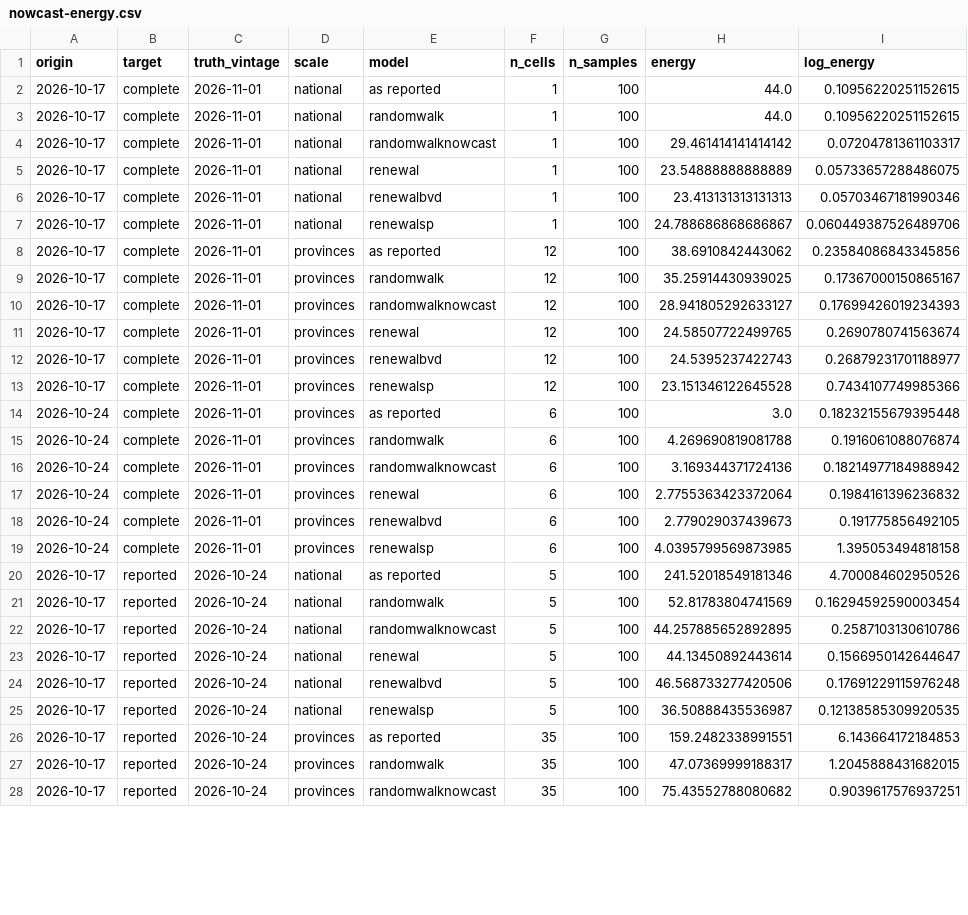
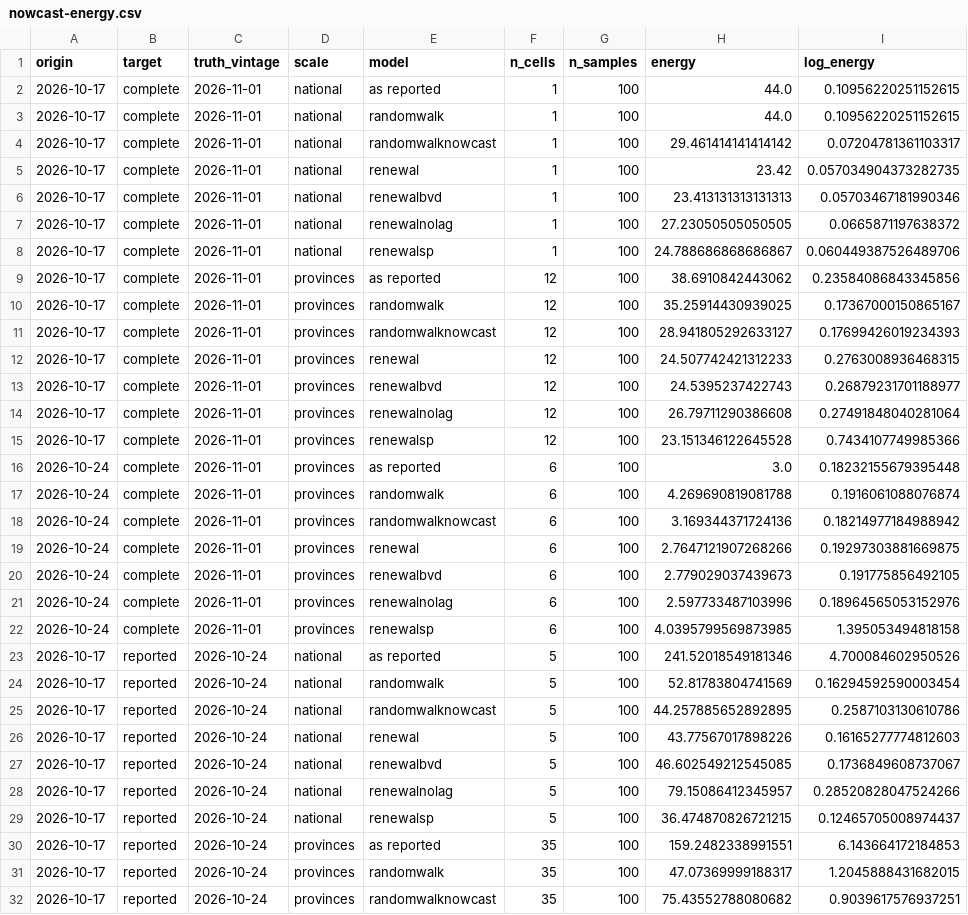
Before and after one commit to seabbs/BDBVHubRenewal, a CSV file: results/nowcast-energy.csv, drawn as a sheet; only a part is shown; the diff covers the shown part only.

Commit message:
Show renewal against renewalnolag on the reporting comparison page
Both are refitted at 10-17, 10-24 and 11-01 on one code version, with
the reverted walk and each release cut at its last report day. With the
lag renewal scores better at every origin and release (relative WIS
0.91, 0.95 and 2.12 against 1.32, 1.96 and 3.72), so the lag stays. The
page has its own model colours and shows only the versions with fits.

```diff
--- a/results/nowcast-energy.csv
+++ b/results/nowcast-energy.csv
@@ -4,4 +4,5 @@ origin,target,truth_vintage,scale,model,n_cells,n_samples,energy,log_energy
 2026-10-17,complete,2026-11-01,national,randomwalknowcast,1,100,29.461414141414142,0.07204781361103317
-2026-10-17,complete,2026-11-01,national,renewal,1,100,23.54888888888889,0.05733657288486075
+2026-10-17,complete,2026-11-01,national,renewal,1,100,23.42,0.057034904373282735
 2026-10-17,complete,2026-11-01,national,renewalbvd,1,100,23.413131313131313,0.05703467181990346
+2026-10-17,complete,2026-11-01,national,renewalnolag,1,100,27.23050505050505,0.0665871197638372
 2026-10-17,complete,2026-11-01,national,renewalsp,1,100,24.788686868686867,0.060449387526489706
@@ -10,4 +11,5 @@ origin,target,truth_vintage,scale,model,n_cells,n_samples,energy,log_energy
 2026-10-17,complete,2026-11-01,provinces,randomwalknowcast,12,100,28.941805292633127,0.17699426019234393
-2026-10-17,complete,2026-11-01,provinces,renewal,12,100,24.58507722499765,0.2690780741563674
+2026-10-17,complete,2026-11-01,provinces,renewal,12,100,24.507742421312233,0.2763008936468315
 2026-10-17,complete,2026-11-01,provinces,renewalbvd,12,100,24.5395237422743,0.26879231701188977
+2026-10-17,complete,2026-11-01,provinces,renewalnolag,12,100,26.79711290386608,0.27491848040281064
 2026-10-17,complete,2026-11-01,provinces,renewalsp,12,100,23.151346122645528,0.7434107749985366
@@ -16,4 +18,5 @@ origin,target,truth_vintage,scale,model,n_cells,n_samples,energy,log_energy
 2026-10-24,complete,2026-11-01,provinces,randomwalknowcast,6,100,3.169344371724136,0.18214977184988942
-2026-10-24,complete,2026-11-01,provinces,renewal,6,100,2.7755363423372064,0.1984161396236832
+2026-10-24,complete,2026-11-01,provinces,renewal,6,100,2.7647121907268266,0.19297303881669875
 2026-10-24,complete,2026-11-01,provinces,renewalbvd,6,100,2.779029037439673,0.191775856492105
+2026-10-24,complete,2026-11-01,provinces,renewalnolag,6,100,2.597733487103996,0.18964565053152976
 2026-10-24,complete,2026-11-01,provinces,renewalsp,6,100,4.0395799569873985,1.395053494818158
@@ -22,5 +25,6 @@ origin,target,truth_vintage,scale,model,n_cells,n_samples,energy,log_energy
 2026-10-17,reported,2026-10-24,national,randomwalknowcast,5,100,44.257885652892895,0.2587103130610786
-2026-10-17,reported,2026-10-24,national,renewal,5,100,44.13450892443614,0.1566950142644647
-2026-10-17,reported,2026-10-24,national,renewalbvd,5,100,46.568733277420506,0.17691229115976248
-2026-10-17,reported,2026-10-24,national,renewalsp,5,100,36.50888435536987,0.12138585309920535
+2026-10-17,reported,2026-10-24,national,renewal,5,100,43.77567017898226,0.16165277774812603
+2026-10-17,reported,2026-10-24,national,renewalbvd,5,100,46.602549212545085,0.1736849608737067
+2026-10-17,reported,2026-10-24,national,renewalnolag,5,100,79.15086412345957,0.28520828047524266
+2026-10-17,reported,2026-10-24,national,renewalsp,5,100,36.474870826721215,0.12465705008974437
 2026-10-17,reported,2026-10-24,provinces,as reported,35,100,159.2482338991551,6.143664172184853
```
Also changed, not shown: 5 added rows and 38 edited cells elsewhere in this file, results/backtest-fits.csv, results/hub-comparison/energy.csv, 15 other files.
